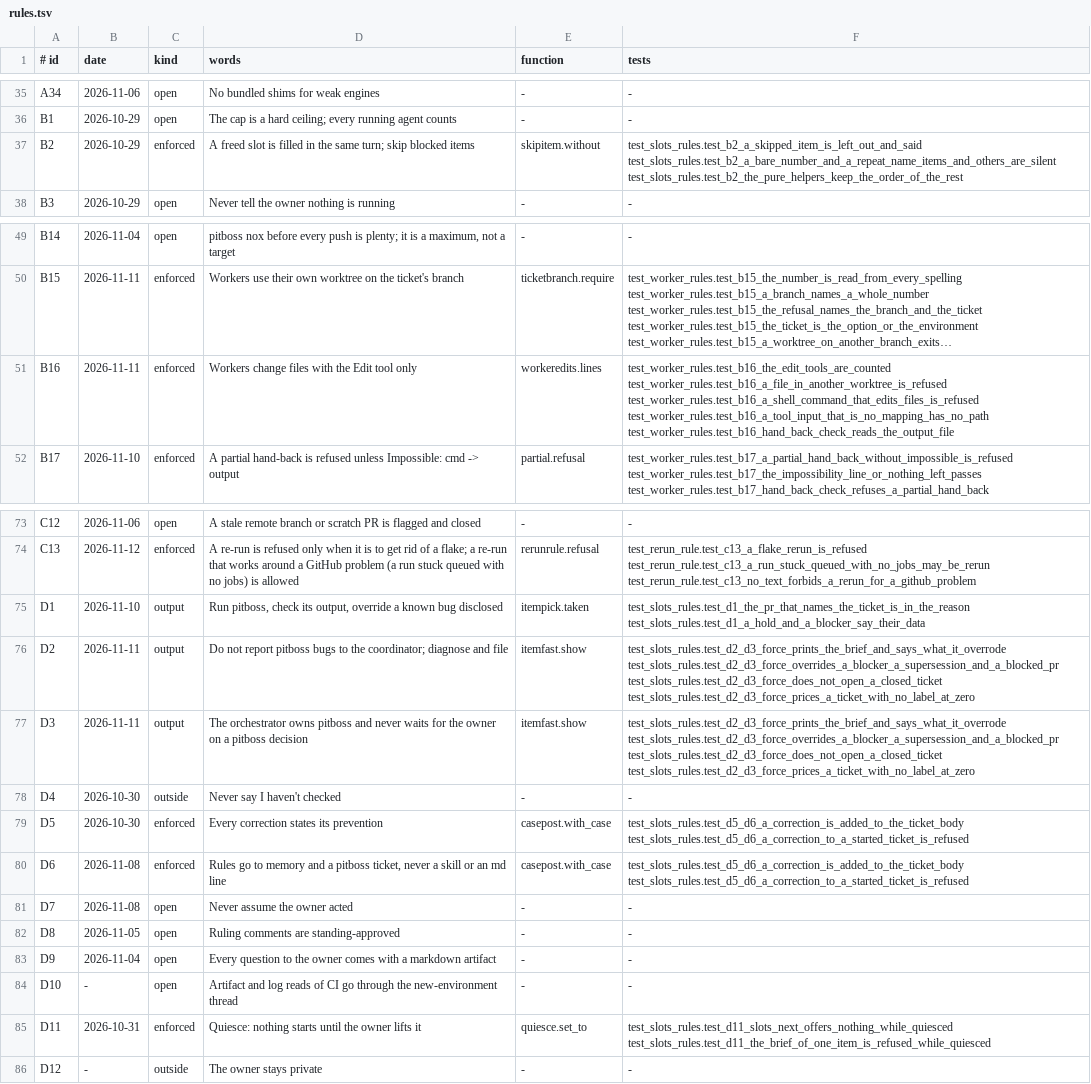
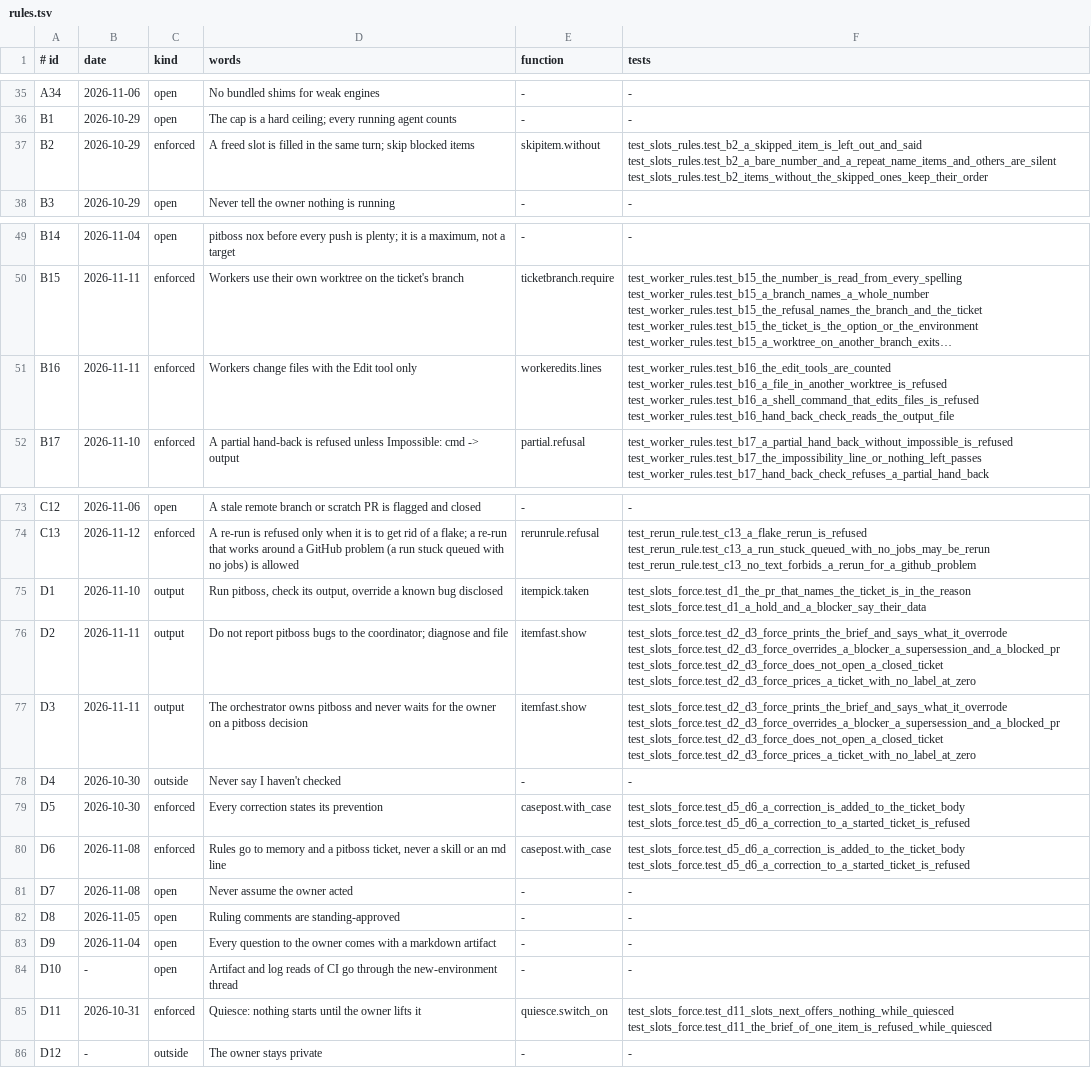
Before and after one commit to dev-skill-up/pitboss, a TSV file: src/pitboss/rules.tsv, drawn as a sheet; only a part is shown, gaps mark what is left out; long unchanged cells end in …; the diff names each change by its address in the sheet, - before the commit and + after, or states it on an @@ line.

```diff
--- a/src/pitboss/rules.tsv
+++ b/src/pitboss/rules.tsv
-F37 (tests): test_slots_rules.test_b2_a_skipped_item_is_left_out_and_said test_slots_rules.test_b2_a_bare_number_and_a_repeat_name_items_and_others_are_silent test_slots_rules.test_b2_the_pure_helpers_keep_the_order_of_the_rest
+F37 (tests): test_slots_rules.test_b2_a_skipped_item_is_left_out_and_said test_slots_rules.test_b2_a_bare_number_and_a_repeat_name_items_and_others_are_silent test_slots_rules.test_b2_items_without_the_skipped_ones_keep_their_order
-F51 (tests): …test_worker_rules.test_b16_a_file_in_another_worktree_is_refused test_worker_rules.test_b16_a_shell_command_that_edits_files_is_refused test_worker_rules.test_b16_a_tool_input_that_is_no_mapping_has_no_path test_worker_rules.test_b16_hand_back_check_reads_the_output_file
+F51 (tests): …test_worker_rules.test_b16_a_file_in_another_worktree_is_refused test_worker_rules.test_b16_a_shell_command_that_edits_files_is_refused test_worker_rules.test_b16_hand_back_check_reads_the_output_file
-F75 (tests): test_slots_rules.test_d1_the_pr_that_names_the_ticket_is_in_the_reason test_slots_rules.test_d1_a_hold_and_a_blocker_say_their_data
+F75 (tests): test_slots_force.test_d1_the_pr_that_names_the_ticket_is_in_the_reason test_slots_force.test_d1_a_hold_and_a_blocker_say_their_data
-F76:F77 (tests): test_slots_rules.test_d2_d3_force_prints_the_brief_and_says_what_it_overrode test_slots_rules.test_d2_d3_force_overrides_a_blocker_a_supersession_and_a_blocked_pr test_slots_rules.test_d2_d3_force_does_not_open_a_closed_ticket test_slots_rules.test_d2_d3_force_prices_a_ticket_with_no_label_at_zero
+F76:F77 (tests): test_slots_force.test_d2_d3_force_prints_the_brief_and_says_what_it_overrode test_slots_force.test_d2_d3_force_overrides_a_blocker_a_supersession_and_a_blocked_pr test_slots_force.test_d2_d3_force_does_not_open_a_closed_ticket test_slots_force.test_d2_d3_force_prices_a_ticket_with_no_label_at_zero
-F79:F80 (tests): test_slots_rules.test_d5_d6_a_correction_is_added_to_the_ticket_body test_slots_rules.test_d5_d6_a_correction_to_a_started_ticket_is_refused
+F79:F80 (tests): test_slots_force.test_d5_d6_a_correction_is_added_to_the_ticket_body test_slots_force.test_d5_d6_a_correction_to_a_started_ticket_is_refused
-E85 (function): quiesce.set_to
+E85 (function): quiesce.switch_on
-F85 (tests): test_slots_rules.test_d11_slots_next_offers_nothing_while_quiesced test_slots_rules.test_d11_the_brief_of_one_item_is_refused_while_quiesced
+F85 (tests): test_slots_force.test_d11_slots_next_offers_nothing_while_quiesced test_slots_force.test_d11_the_brief_of_one_item_is_refused_while_quiesced
```
Also changed, not shown: 36 other files.
